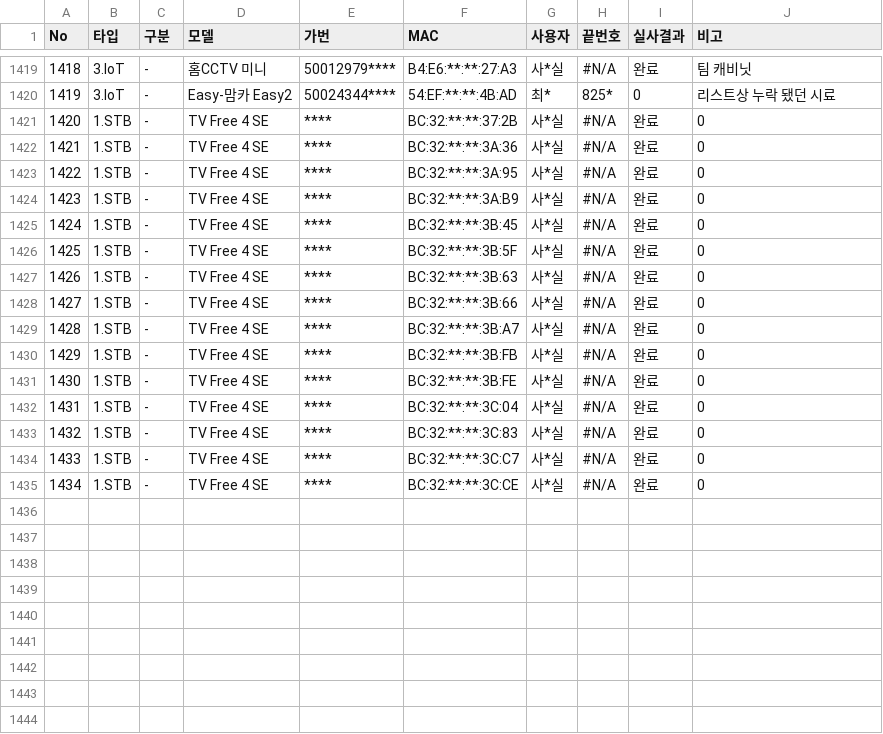
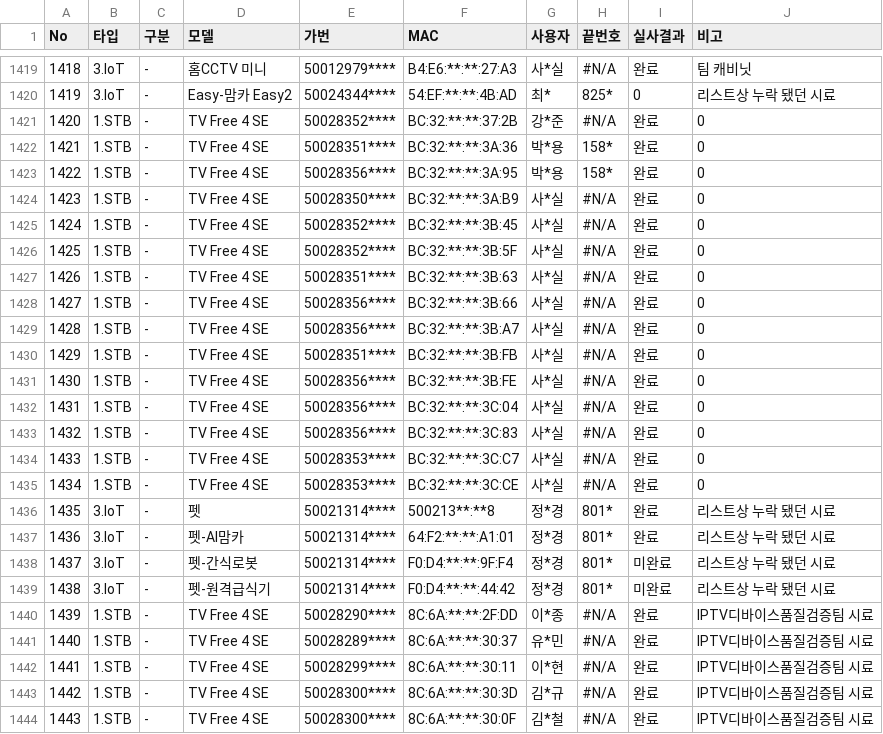
Before and after one commit to LGU-Quality/RealVerification, a CSV file: DD/silsa.csv, drawn as a sheet; only a part is shown, gaps mark what is left out; the diff covers the shown part only.

```diff
--- a/DD/silsa.csv
+++ b/DD/silsa.csv
@@ -1420,16 +1420,25 @@ No,타입,구분,모델,가번,MAC,사용자,끝번호,실사결과,비고
 1419,3.IoT,-,Easy-맘카 Easy2,50024344****,54:EF:**:**:4B:AD,최*,825*,0,리스트상 누락 됐던 시료
-1420,1.STB,-,TV Free 4 SE,****,BC:32:**:**:37:2B,사*실,#N/A,완료,0
-1421,1.STB,-,TV Free 4 SE,****,BC:32:**:**:3A:36,사*실,#N/A,완료,0
-1422,1.STB,-,TV Free 4 SE,****,BC:32:**:**:3A:95,사*실,#N/A,완료,0
-1423,1.STB,-,TV Free 4 SE,****,BC:32:**:**:3A:B9,사*실,#N/A,완료,0
-1424,1.STB,-,TV Free 4 SE,****,BC:32:**:**:3B:45,사*실,#N/A,완료,0
-1425,1.STB,-,TV Free 4 SE,****,BC:32:**:**:3B:5F,사*실,#N/A,완료,0
-1426,1.STB,-,TV Free 4 SE,****,BC:32:**:**:3B:63,사*실,#N/A,완료,0
-1427,1.STB,-,TV Free 4 SE,****,BC:32:**:**:3B:66,사*실,#N/A,완료,0
-1428,1.STB,-,TV Free 4 SE,****,BC:32:**:**:3B:A7,사*실,#N/A,완료,0
-1429,1.STB,-,TV Free 4 SE,****,BC:32:**:**:3B:FB,사*실,#N/A,완료,0
-1430,1.STB,-,TV Free 4 SE,****,BC:32:**:**:3B:FE,사*실,#N/A,완료,0
-1431,1.STB,-,TV Free 4 SE,****,BC:32:**:**:3C:04,사*실,#N/A,완료,0
-1432,1.STB,-,TV Free 4 SE,****,BC:32:**:**:3C:83,사*실,#N/A,완료,0
-1433,1.STB,-,TV Free 4 SE,****,BC:32:**:**:3C:C7,사*실,#N/A,완료,0
-1434,1.STB,-,TV Free 4 SE,****,BC:32:**:**:3C:CE,사*실,#N/A,완료,0
+1420,1.STB,-,TV Free 4 SE,50028352****,BC:32:**:**:37:2B,강*준,#N/A,완료,0
+1421,1.STB,-,TV Free 4 SE,50028351****,BC:32:**:**:3A:36,박*용,158*,완료,0
+1422,1.STB,-,TV Free 4 SE,50028356****,BC:32:**:**:3A:95,박*용,158*,완료,0
+1423,1.STB,-,TV Free 4 SE,50028350****,BC:32:**:**:3A:B9,사*실,#N/A,완료,0
+1424,1.STB,-,TV Free 4 SE,50028352****,BC:32:**:**:3B:45,사*실,#N/A,완료,0
+1425,1.STB,-,TV Free 4 SE,50028352****,BC:32:**:**:3B:5F,사*실,#N/A,완료,0
+1426,1.STB,-,TV Free 4 SE,50028351****,BC:32:**:**:3B:63,사*실,#N/A,완료,0
+1427,1.STB,-,TV Free 4 SE,50028356****,BC:32:**:**:3B:66,사*실,#N/A,완료,0
+1428,1.STB,-,TV Free 4 SE,50028356****,BC:32:**:**:3B:A7,사*실,#N/A,완료,0
+1429,1.STB,-,TV Free 4 SE,50028351****,BC:32:**:**:3B:FB,사*실,#N/A,완료,0
+1430,1.STB,-,TV Free 4 SE,50028356****,BC:32:**:**:3B:FE,사*실,#N/A,완료,0
+1431,1.STB,-,TV Free 4 SE,50028356****,BC:32:**:**:3C:04,사*실,#N/A,완료,0
+1432,1.STB,-,TV Free 4 SE,50028356****,BC:32:**:**:3C:83,사*실,#N/A,완료,0
+1433,1.STB,-,TV Free 4 SE,50028353****,BC:32:**:**:3C:C7,사*실,#N/A,완료,0
+1434,1.STB,-,TV Free 4 SE,50028353****,BC:32:**:**:3C:CE,사*실,#N/A,완료,0
+1435,3.IoT,-,펫,50021314****,500213**:**8,정*경,801*,완료,리스트상 누락 됐던 시료
+1436,3.IoT,-,펫-AI맘카,50021314****,64:F2:**:**:A1:01,정*경,801*,완료,리스트상 누락 됐던 시료
+1437,3.IoT,-,펫-간식로봇,50021314****,F0:D4:**:**:9F:F4,정*경,801*,미완료,리스트상 누락 됐던 시료
+1438,3.IoT,-,펫-원격급식기,50021314****,F0:D4:**:**:44:42,정*경,801*,미완료,리스트상 누락 됐던 시료
+1439,1.STB,-,TV Free 4 SE,50028290****,8C:6A:**:**:2F:DD,이*종,#N/A,완료,IPTV디바이스품질검증팀 시료
+1440,1.STB,-,TV Free 4 SE,50028289****,8C:6A:**:**:30:37,유*민,#N/A,완료,IPTV디바이스품질검증팀 시료
+1441,1.STB,-,TV Free 4 SE,50028299****,8C:6A:**:**:30:11,이*현,#N/A,완료,IPTV디바이스품질검증팀 시료
+1442,1.STB,-,TV Free 4 SE,50028300****,8C:6A:**:**:30:3D,김*규,#N/A,완료,IPTV디바이스품질검증팀 시료
+1443,1.STB,-,TV Free 4 SE,50028300****,8C:6A:**:**:30:0F,김*철,#N/A,완료,IPTV디바이스품질검증팀 시료
```
Also changed, not shown: 15 edited cells elsewhere in this file, 1 other file.
